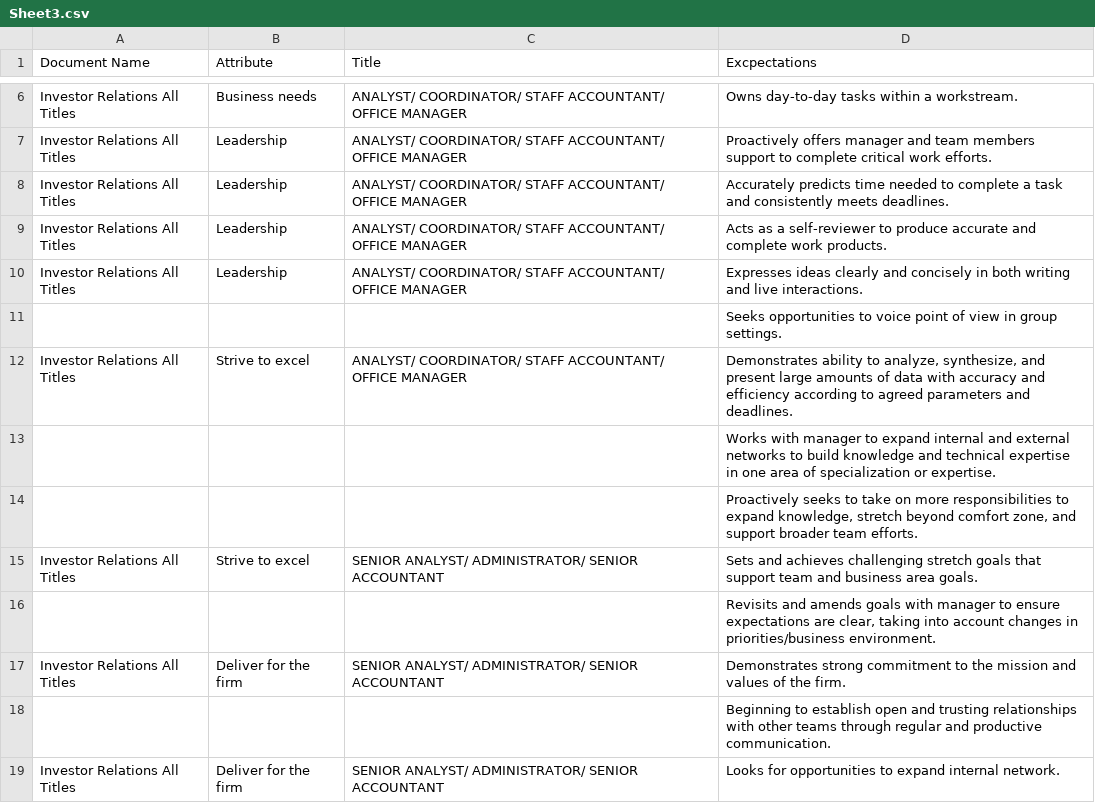
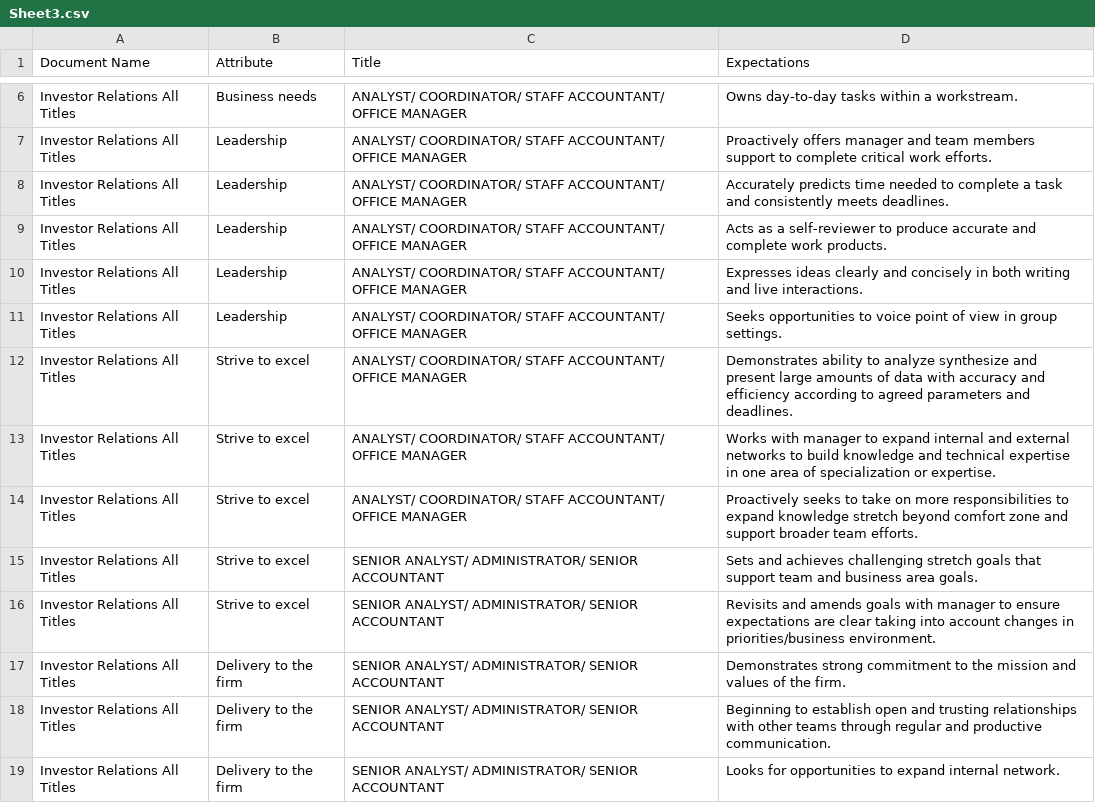
Before and after one commit to Saqib-R/Employee_360_Feedback, a CSV file: NewBackend/app/expectations/Sheet3.csv, drawn as a sheet; only a part is shown, gaps mark what is left out; removed rows and columns are numbered as before the commit, all else as after; the diff covers the shown part only; the diff names each change by its address in the sheet, - before the commit and + after, or states it on an @@ line.

```diff
--- a/NewBackend/app/expectations/Sheet3.csv
+++ b/NewBackend/app/expectations/Sheet3.csv
-D1: Excpectations
+D1: Expectations
-row 11:  |  |  | Seeks opportunities to voice point of view in group settings.
+row 11: Investor Relations All Titles | Leadership | ANALYST/ COORDINATOR/ STAFF ACCOUNTANT/ OFFICE MANAGER | Seeks opportunities to voice point of view in group settings.
-D12 (Expectations): …ability to analyze, synthesize, and present…
+D12 (Expectations): …ability to analyze synthesize and present…
-row 13:  |  |  | Works with manager to expand internal and external networks to build knowledge and technical expertise in one area of specialization or expertise.
-row 14:  |  |  | Proactively seeks to take on more responsibilities to expand knowledge, stretch beyond comfort zone, and support broader team efforts.
+row 13: Investor Relations All Titles | Strive to excel | ANALYST/ COORDINATOR/ STAFF ACCOUNTANT/ OFFICE MANAGER | Works with manager to expand internal and external networks to build knowledge and technical expertise in one area of specialization or expertise.
+row 14: Investor Relations All Titles | Strive to excel | ANALYST/ COORDINATOR/ STAFF ACCOUNTANT/ OFFICE MANAGER | Proactively seeks to take on more responsibilities to expand knowledge stretch beyond comfort zone and support broader team efforts.
-row 16:  |  |  | Revisits and amends goals with manager to ensure expectations are clear, taking into account changes in priorities/business environment.
+row 16: Investor Relations All Titles | Strive to excel | SENIOR ANALYST/ ADMINISTRATOR/ SENIOR ACCOUNTANT | Revisits and amends goals with manager to ensure expectations are clear taking into account changes in priorities/business environment.
-B17 (Attribute): Deliver for the firm
+B17 (Attribute): Delivery to the firm
-row 18:  |  |  | Beginning to establish open and trusting relationships with other teams through regular and productive communication.
+row 18: Investor Relations All Titles | Delivery to the firm | SENIOR ANALYST/ ADMINISTRATOR/ SENIOR ACCOUNTANT | Beginning to establish open and trusting relationships with other teams through regular and productive communication.
-B19 (Attribute): Deliver for the firm
+B19 (Attribute): Delivery to the firm
```
Also changed, not shown: 5 added rows, 5 removed rows and 8 edited cells elsewhere in this file, NewBackend/app/expectations/Sheet1.csv, NewBackend/app/expectations/Sheet4.csv, 57 other files.
